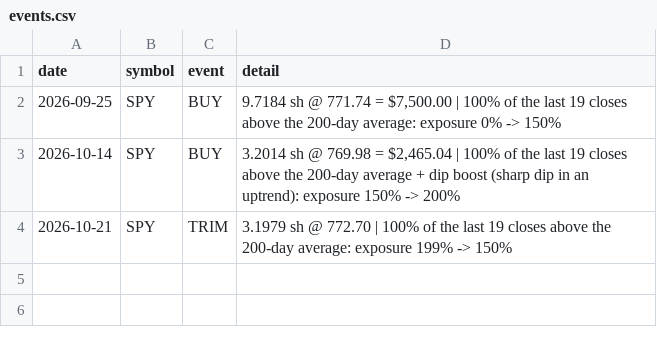
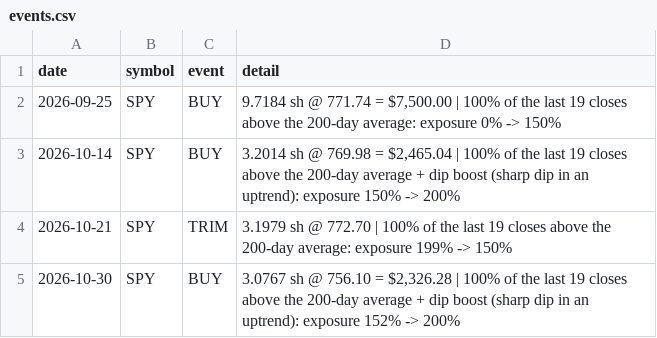
Before and after one commit to cashoutsav8-bit/stock-paper-bot, a CSV file: docs/strat_D/events.csv, drawn as a sheet.

```diff
--- a/docs/strat_D/events.csv
+++ b/docs/strat_D/events.csv
@@ -4 +4,2 @@ date,symbol,event,detail
 2026-10-21,SPY,TRIM,3.1979 sh @ 772.70 | 100% of the last 19 closes above the 200-day average: exposure 199% -> 150%
+2026-10-30,SPY,BUY,"3.0767 sh @ 756.10 = $2,326.28 | 100% of the last 19 closes above the 200-day average + dip boost (sharp dip in an uptrend): exposure 152% -> 200%"
```
Also changed, not shown: docs/strat_A/equity.csv, docs/strat_A/events.csv, 8 other files.
